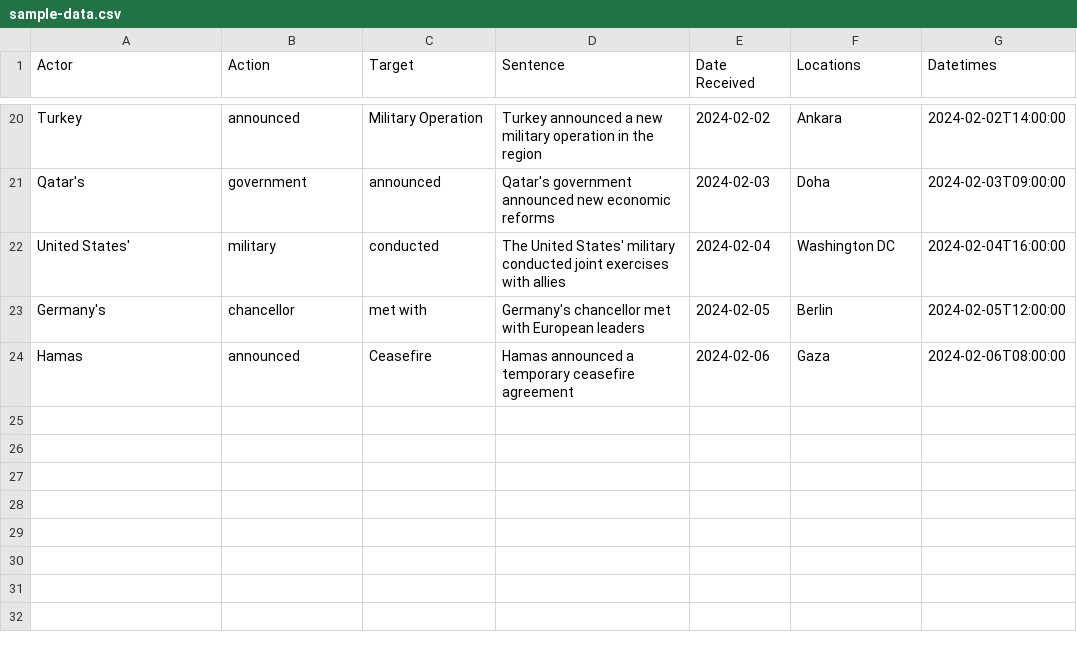
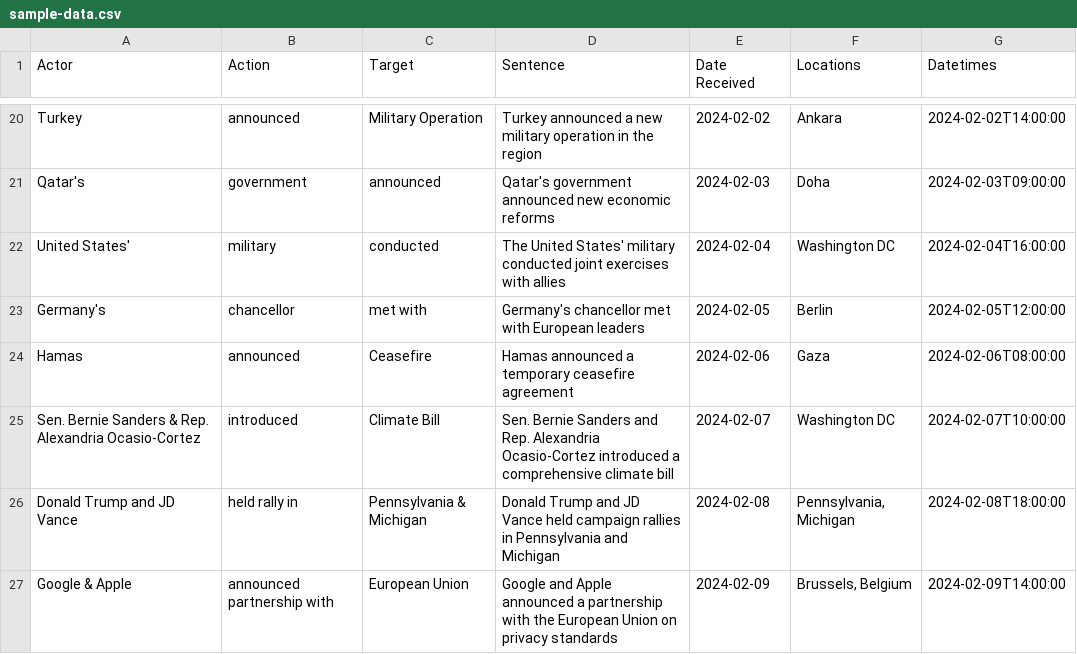
Before and after one commit to nikkithayer-primer/network-graph, a CSV file: sample-data.csv, drawn as a sheet; only a part is shown, gaps mark what is left out; the diff names each change by its address in the sheet, - before the commit and + after, or states it on an @@ line.

```diff
--- a/sample-data.csv
+++ b/sample-data.csv
+row 25: Sen. Bernie Sanders & Rep. Alexandria Ocasio-Cortez | introduced | Climate Bill | Sen. Bernie Sanders and Rep. Alexandria Ocasio-Cortez introduced a comprehensive climate bill | 2024-02-07 | Washington DC | 2024-02-07T10:00:00
+row 26: Donald Trump and JD Vance | held rally in | Pennsylvania & Michigan | Donald Trump and JD Vance held campaign rallies in Pennsylvania and Michigan | 2024-02-08 | Pennsylvania, Michigan | 2024-02-08T18:00:00
+row 27: Google & Apple | announced partnership with | European Union | Google and Apple announced a partnership with the European Union on privacy standards | 2024-02-09 | Brussels, Belgium | 2024-02-09T14:00:00
```
Also changed, not shown: 14 other files.
